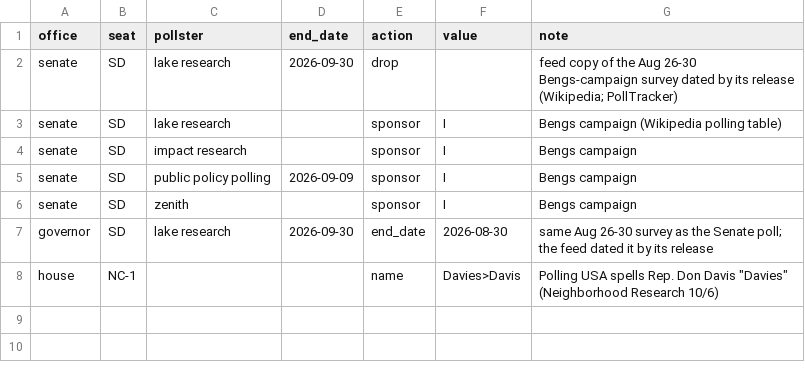
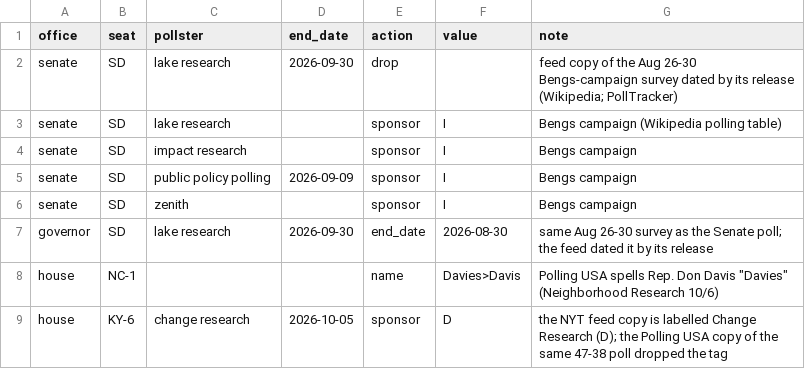
Before and after one commit to scorvec/midterms-2026, a CSV file: data/manual/poll_corrections.csv, drawn as a sheet.

```diff
--- a/data/manual/poll_corrections.csv
+++ b/data/manual/poll_corrections.csv
@@ -8 +8,2 @@ governor,SD,lake research,2026-09-30,end_date,2026-08-30,same Aug 26-30 survey a
 house,NC-1,,,name,Davies>Davis,Polling USA spells Rep. Don Davis "Davies" (Neighborhood Research 10/6)
+house,KY-6,change research,2026-10-05,sponsor,D,the NYT feed copy is labelled Change Research (D); the Polling USA copy of the same 47-38 poll dropped the tag
```
